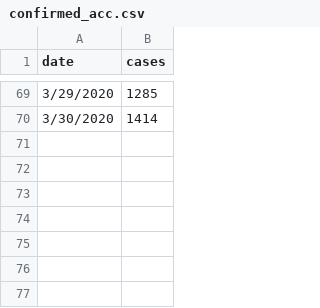
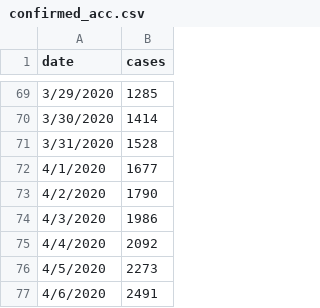
Before and after one commit to marfanwicaksono/covid19-exploration-analysis, a CSV file: indonesia-coronavirus-cases/confirmed_acc.csv, drawn as a sheet; only a part is shown, gaps mark what is left out.

Commit message:
update data and add report document

```diff
--- a/indonesia-coronavirus-cases/confirmed_acc.csv
+++ b/indonesia-coronavirus-cases/confirmed_acc.csv
@@ -70 +70,8 @@ date,cases
 3/30/2020,1414
+3/31/2020,1528
+4/1/2020,1677
+4/2/2020,1790
+4/3/2020,1986
+4/4/2020,2092
+4/5/2020,2273
+4/6/2020,2491
```
Also changed, not shown: 6 other files.
